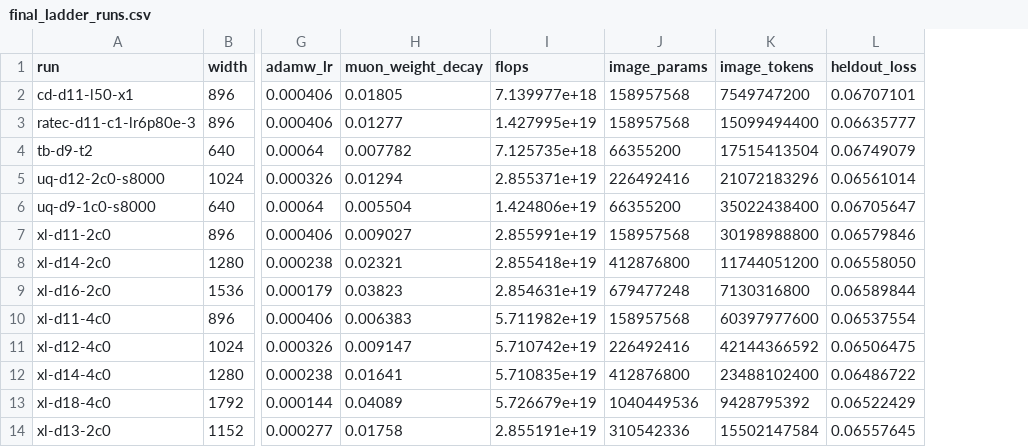
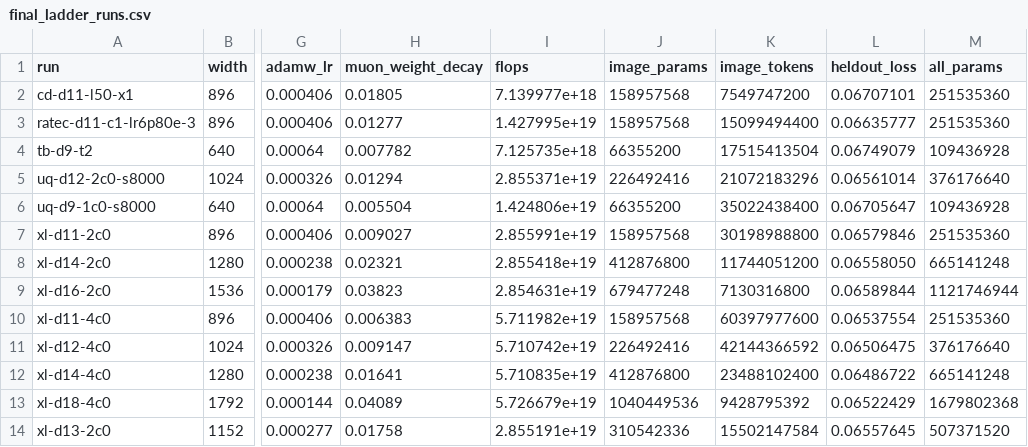
Before and after one commit to wenhaochai/nano-gpic, a CSV file: tools/fit/final_ladder_runs.csv, drawn as a sheet; only a part is shown, gaps mark what is left out; the diff names each change by its address in the sheet, - before the commit and + after, or states it on an @@ line.

```diff
--- a/tools/fit/final_ladder_runs.csv
+++ b/tools/fit/final_ladder_runs.csv
+column M (all_params), rows 2-14: 251535360 | 251535360 | 109436928 | 376176640 | 109436928 | 251535360 | 665141248 | 1121746944 | 251535360 | 376176640 | 665141248 | 1679802368 | 507371520
```
Also changed, not shown: 3 other files.
